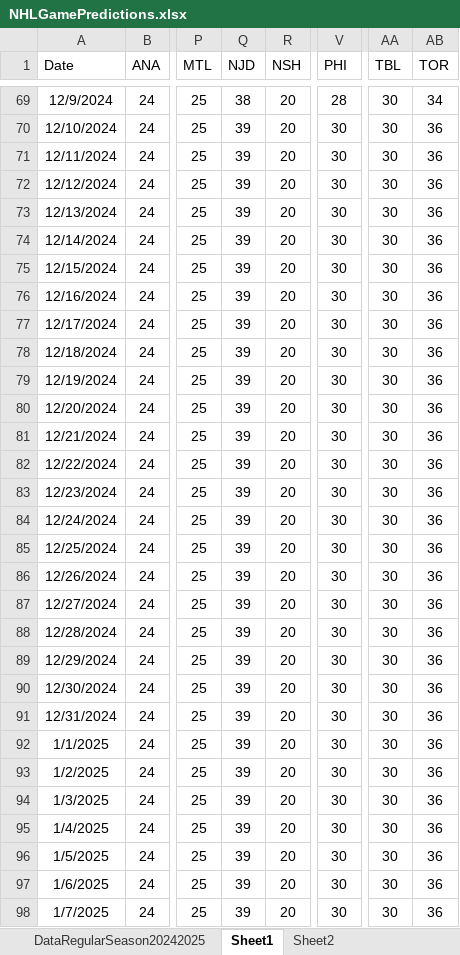
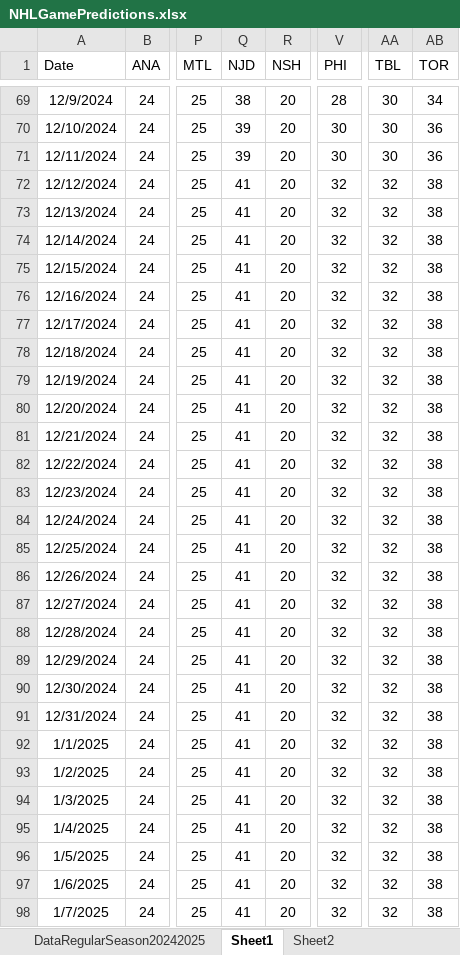
Before and after one commit to abriggs914/Coding_Practice, an Excel workbook: Python/Jerseys/NHLGamePredictions.xlsx, sheet Sheet1, drawn as a sheet; only a part is shown, gaps mark what is left out; values as stored, in another font and other column widths than the file's, no borders; charts and pictures and conditional formats and table styles not drawn; the diff covers the shown part only; the diff names each change by its address in the sheet, - before the commit and + after, or states it on an @@ line.

```diff
--- a/Python/Jerseys/NHLGamePredictions.xlsx (sheet Sheet1)
+++ b/Python/Jerseys/NHLGamePredictions.xlsx (sheet Sheet1)
-Q72:Q98 (NJD): 39
+Q72:Q98 (NJD): 41
-V72:V98 (PHI): 30
+V72:V98 (PHI): 32
-AA72:AA98 (TBL): 30
+AA72:AA98 (TBL): 32
-AB72:AB98 (TOR): 36
+AB72:AB98 (TOR): 38
```
Also changed, not shown: 412 edited cells elsewhere in this sheet, sheet StatsRegularSeason20242025, sheet Sheet2, sheet DataRegularSeason20242025, sheet CTG2425_DIV, sheet CurrentTeamGames20242025, sheet WatchedGames20242025, formulas that keep their value, charts or pictures.
